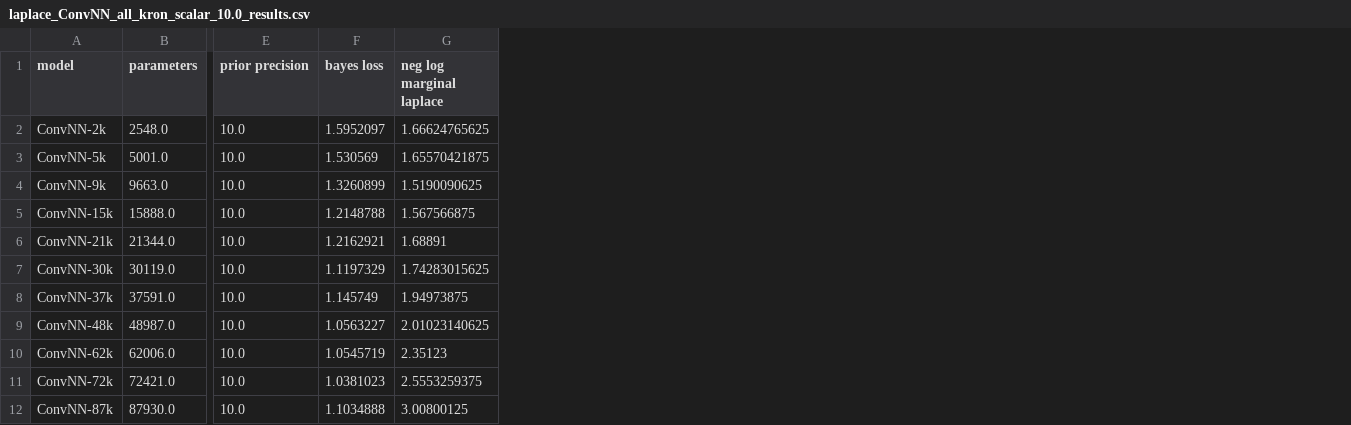
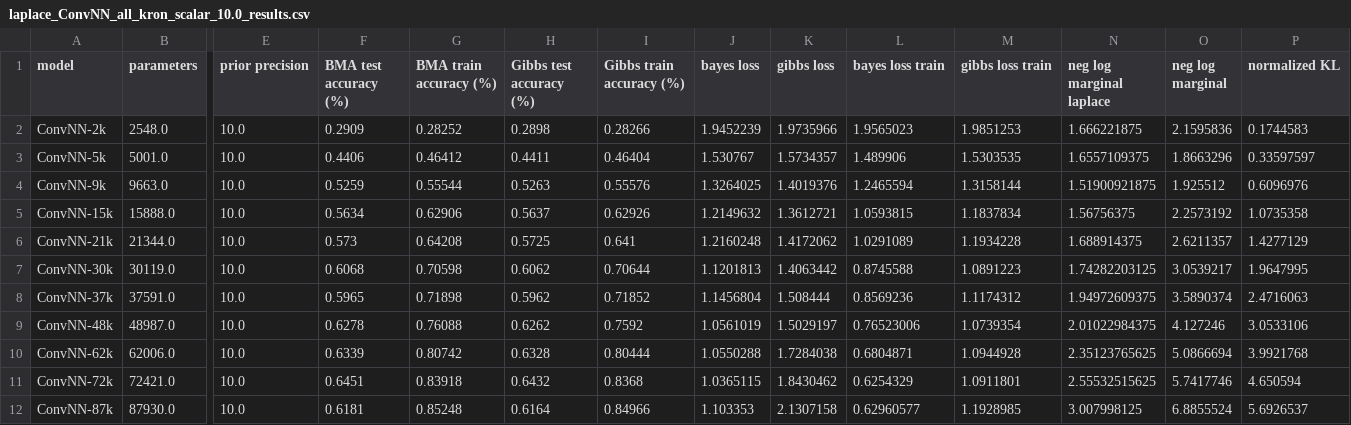
Before and after one commit to Ludvins/PAC_Bayes_Chernoff_MLL, a CSV file: results/laplace_ConvNN_all_kron_scalar_10.0_results.csv, drawn as a sheet; only a part is shown, gaps mark what is left out; addresses are those after the commit; the diff covers the shown part only; the diff names each change by its address in the sheet, - before the commit and + after, or states it on an @@ line.

```diff
--- a/results/laplace_ConvNN_all_kron_scalar_10.0_results.csv
+++ b/results/laplace_ConvNN_all_kron_scalar_10.0_results.csv
+column F (BMA test accuracy (%)), rows 2-12: 0.2909 | 0.4406 | 0.5259 | 0.5634 | 0.573 | 0.6068 | 0.5965 | 0.6278 | 0.6339 | 0.6451 | 0.6181
+column G (BMA train accuracy (%)), rows 2-12: 0.28252 | 0.46412 | 0.55544 | 0.62906 | 0.64208 | 0.70598 | 0.71898 | 0.76088 | 0.80742 | 0.83918 | 0.85248
+column H (Gibbs test accuracy (%)), rows 2-12: 0.2898 | 0.4411 | 0.5263 | 0.5637 | 0.5725 | 0.6062 | 0.5962 | 0.6262 | 0.6328 | 0.6432 | 0.6164
+column I (Gibbs train accuracy (%)), rows 2-12: 0.28266 | 0.46404 | 0.55576 | 0.62926 | 0.641 | 0.70644 | 0.71852 | 0.7592 | 0.80444 | 0.8368 | 0.84966
+column K (gibbs loss), rows 2-12: 1.9735966 | 1.5734357 | 1.4019376 | 1.3612721 | 1.4172062 | 1.4063442 | 1.508444 | 1.5029197 | 1.7284038 | 1.8430462 | 2.1307158
+column L (bayes loss train), rows 2-12: 1.9565023 | 1.489906 | 1.2465594 | 1.0593815 | 1.0291089 | 0.8745588 | 0.8569236 | 0.76523006 | 0.6804871 | 0.6254329 | 0.62960577
+column M (gibbs loss train), rows 2-12: 1.9851253 | 1.5303535 | 1.3158144 | 1.1837834 | 1.1934228 | 1.0891223 | 1.1174312 | 1.0739354 | 1.0944928 | 1.0911801 | 1.1928985
+column O (neg log marginal), rows 2-12: 2.1595836 | 1.8663296 | 1.925512 | 2.2573192 | 2.6211357 | 3.0539217 | 3.5890374 | 4.127246 | 5.0866694 | 5.7417746 | 6.8855524
+column P (normalized KL), rows 2-12: 0.1744583 | 0.33597597 | 0.6096976 | 1.0735358 | 1.4277129 | 1.9647995 | 2.4716063 | 3.0533106 | 3.9921768 | 4.650594 | 5.6926537
-J2 (bayes loss): 1.5952097
+J2 (bayes loss): 1.9452239
-N2 (neg log marginal laplace): 1.66624765625
+N2 (neg log marginal laplace): 1.666221875
-J3 (bayes loss): 1.530569
+J3 (bayes loss): 1.530767
-N3 (neg log marginal laplace): 1.65570421875
+N3 (neg log marginal laplace): 1.6557109375
-J4 (bayes loss): 1.3260899
+J4 (bayes loss): 1.3264025
-N4 (neg log marginal laplace): 1.5190090625
+N4 (neg log marginal laplace): 1.51900921875
-J5 (bayes loss): 1.2148788
+J5 (bayes loss): 1.2149632
-N5 (neg log marginal laplace): 1.567566875
+N5 (neg log marginal laplace): 1.56756375
-J6 (bayes loss): 1.2162921
+J6 (bayes loss): 1.2160248
-N6 (neg log marginal laplace): 1.68891
+N6 (neg log marginal laplace): 1.688914375
-J7 (bayes loss): 1.1197329
+J7 (bayes loss): 1.1201813
-N7 (neg log marginal laplace): 1.74283015625
+N7 (neg log marginal laplace): 1.74282203125
-J8 (bayes loss): 1.145749
+J8 (bayes loss): 1.1456804
-N8 (neg log marginal laplace): 1.94973875
+N8 (neg log marginal laplace): 1.94972609375
-J9 (bayes loss): 1.0563227
+J9 (bayes loss): 1.0561019
-N9 (neg log marginal laplace): 2.01023140625
+N9 (neg log marginal laplace): 2.01022984375
-J10 (bayes loss): 1.0545719
+J10 (bayes loss): 1.0550288
-N10 (neg log marginal laplace): 2.35123
+N10 (neg log marginal laplace): 2.35123765625
-J11 (bayes loss): 1.0381023
+J11 (bayes loss): 1.0365115
-N11 (neg log marginal laplace): 2.5553259375
+N11 (neg log marginal laplace): 2.55532515625
-J12 (bayes loss): 1.1034888
+J12 (bayes loss): 1.103353
-N12 (neg log marginal laplace): 3.00800125
+N12 (neg log marginal laplace): 3.007998125
```
Also changed, not shown: 74 edited cells elsewhere in this file, results/laplace_ConvNN_all_kron_scalar_0.0_results.csv, 2 other files.
